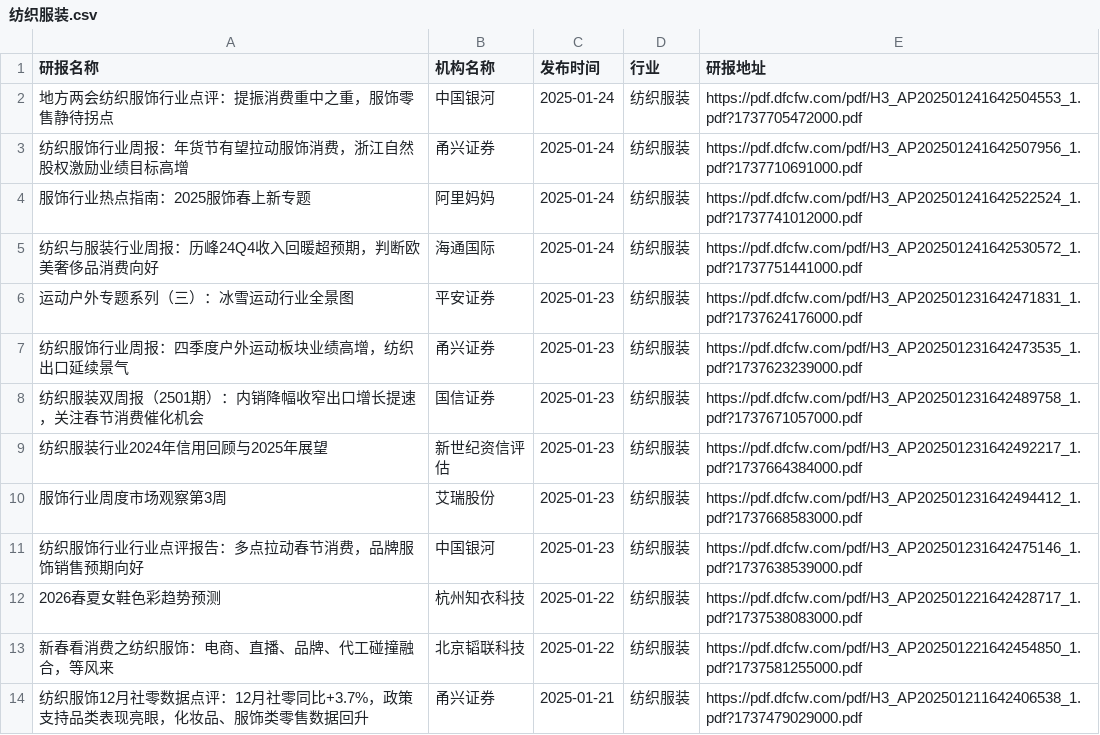
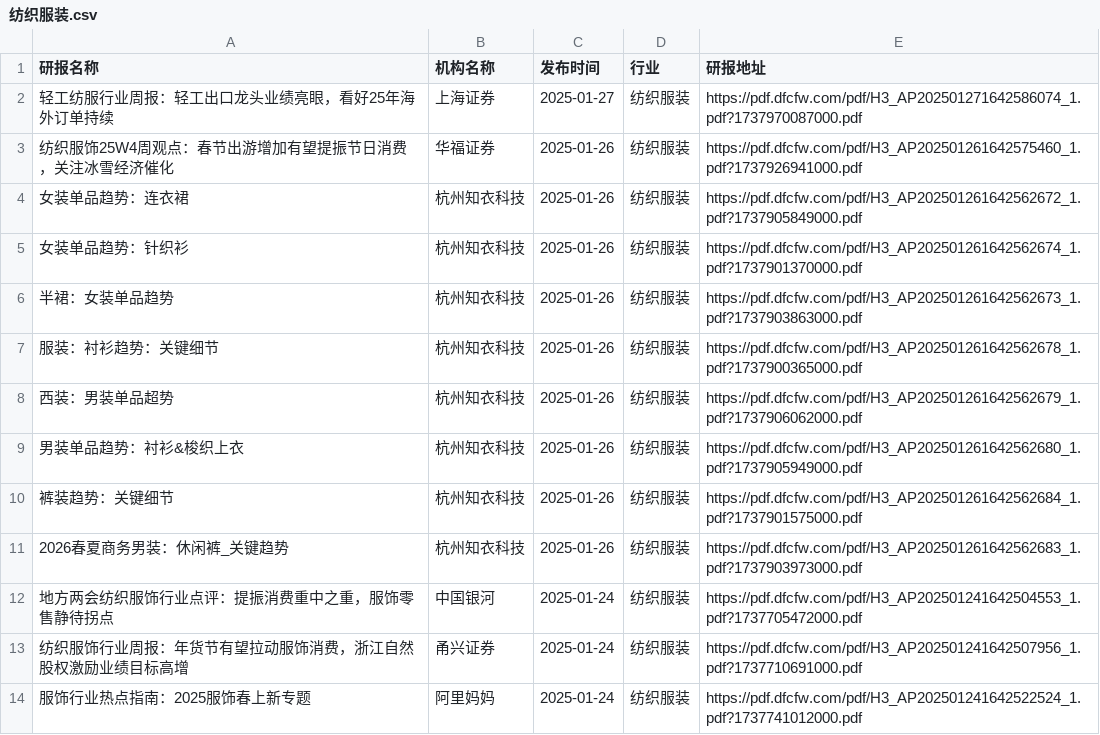
Before and after one commit to manymore13/report, a CSV file: eastmoney/纺织服装.csv, drawn as a sheet; only a part is shown; the shorter side is filled out with more unchanged rows.

```diff
--- a/eastmoney/纺织服装.csv
+++ b/eastmoney/纺织服装.csv
@@ -1,2 +1,12 @@
 研报名称,机构名称,发布时间,行业,研报地址
+轻工纺服行业周报：轻工出口龙头业绩亮眼，看好25年海外订单持续,上海证券,2025-01-27,纺织服装,https://pdf.dfcfw.com/pdf/H3_AP202501271642586074_1.pdf?1737970087000.pdf
+纺织服饰25W4周观点：春节出游增加有望提振节日消费，关注冰雪经济催化,华福证券,2025-01-26,纺织服装,https://pdf.dfcfw.com/pdf/H3_AP202501261642575460_1.pdf?1737926941000.pdf
+女装单品趋势：连衣裙,杭州知衣科技,2025-01-26,纺织服装,https://pdf.dfcfw.com/pdf/H3_AP202501261642562672_1.pdf?1737905849000.pdf
+女装单品趋势：针织衫,杭州知衣科技,2025-01-26,纺织服装,https://pdf.dfcfw.com/pdf/H3_AP202501261642562674_1.pdf?1737901370000.pdf
+半裙：女装单品趋势,杭州知衣科技,2025-01-26,纺织服装,https://pdf.dfcfw.com/pdf/H3_AP202501261642562673_1.pdf?1737903863000.pdf
+服装：衬衫趋势：关键细节,杭州知衣科技,2025-01-26,纺织服装,https://pdf.dfcfw.com/pdf/H3_AP202501261642562678_1.pdf?1737900365000.pdf
+西装：男装单品超势,杭州知衣科技,2025-01-26,纺织服装,https://pdf.dfcfw.com/pdf/H3_AP202501261642562679_1.pdf?1737906062000.pdf
+男装单品趋势：衬衫&梭织上衣,杭州知衣科技,2025-01-26,纺织服装,https://pdf.dfcfw.com/pdf/H3_AP202501261642562680_1.pdf?1737905949000.pdf
+裤装趋势：关键细节,杭州知衣科技,2025-01-26,纺织服装,https://pdf.dfcfw.com/pdf/H3_AP202501261642562684_1.pdf?1737901575000.pdf
+2026春夏商务男装：休闲裤_关键趋势,杭州知衣科技,2025-01-26,纺织服装,https://pdf.dfcfw.com/pdf/H3_AP202501261642562683_1.pdf?1737903973000.pdf
 地方两会纺织服饰行业点评：提振消费重中之重，服饰零售静待拐点,中国银河,2025-01-24,纺织服装,https://pdf.dfcfw.com/pdf/H3_AP202501241642504553_1.pdf?1737705472000.pdf
```
Also changed, not shown: eastmoney/保险.csv, eastmoney/农牧饲渔.csv, 56 other files.
